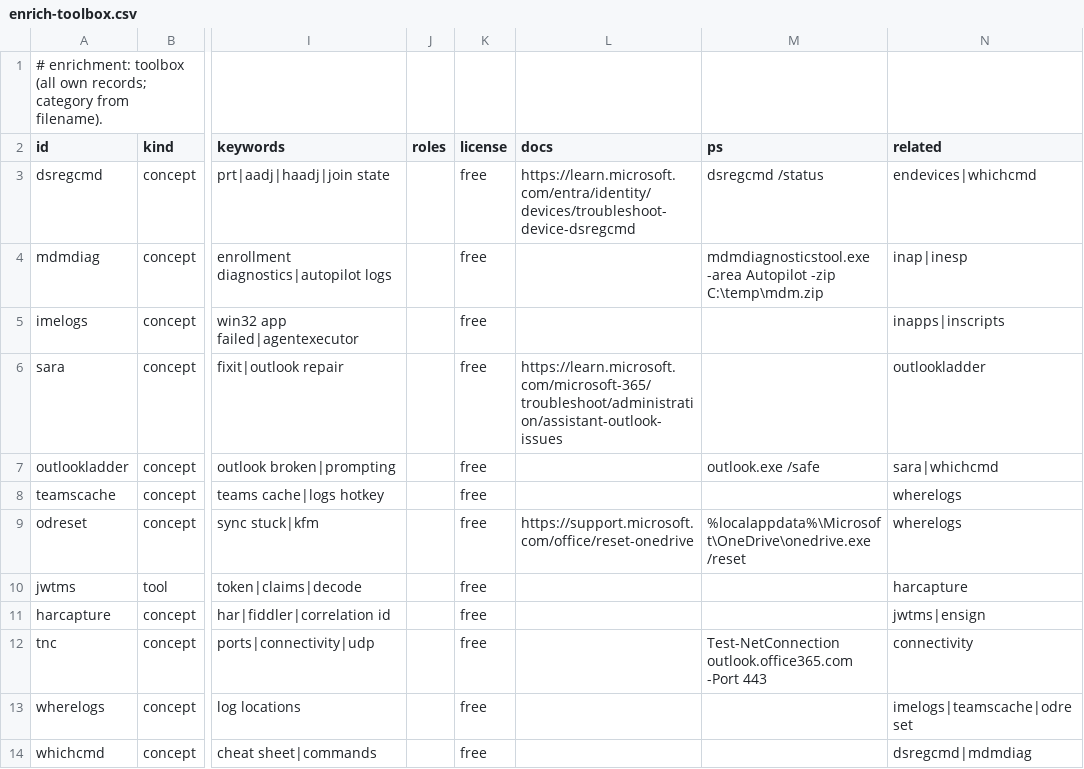
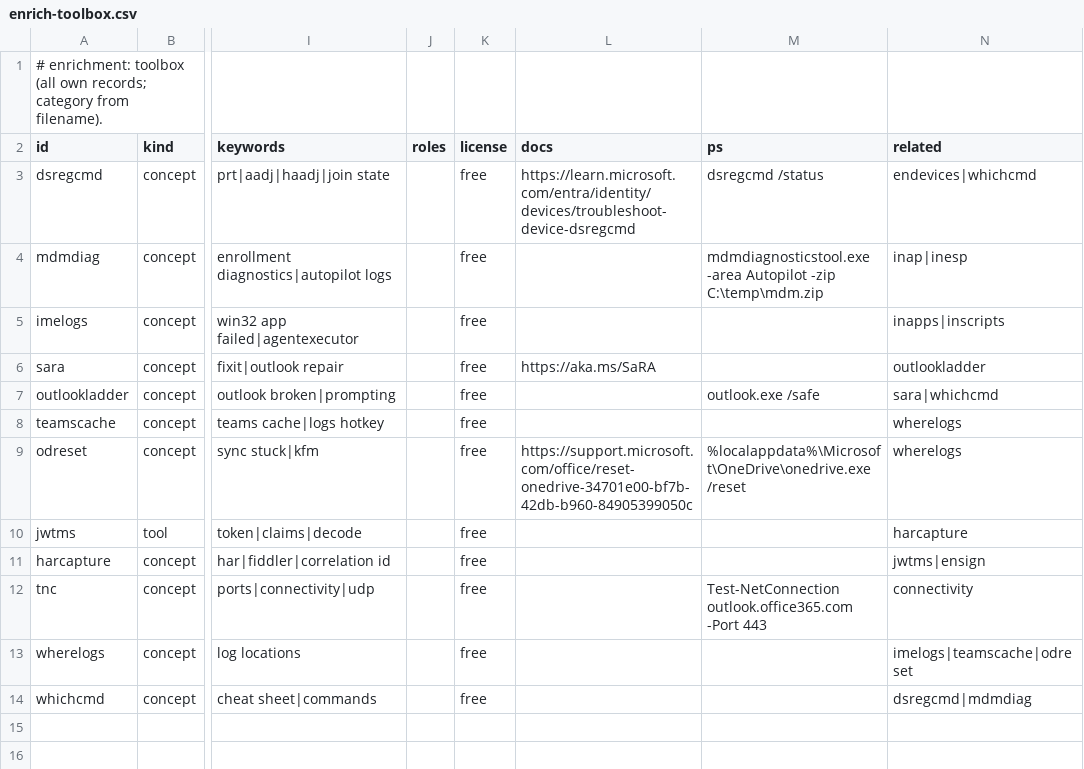
Before and after one commit to Compyra/ms.labidi.eu, a CSV file: content/enrich-toolbox.csv, drawn as a sheet; only a part is shown, gaps mark what is left out; the diff names each change by its address in the sheet, - before the commit and + after, or states it on an @@ line.

```diff
--- a/content/enrich-toolbox.csv
+++ b/content/enrich-toolbox.csv
-L6 (docs): https://learn.microsoft.com/microsoft-365/troubleshoot/administration/assistant-outlook-issues
+L6 (docs): https://aka.ms/SaRA
-L9 (docs): https://support.microsoft.com/office/reset-onedrive
+L9 (docs): https://support.microsoft.com/office/reset-onedrive-34701e00-bf7b-42db-b960-84905399050c
```
Also changed, not shown: content/enrich-automation.csv, content/enrich-licensing.csv, 29 other files.
